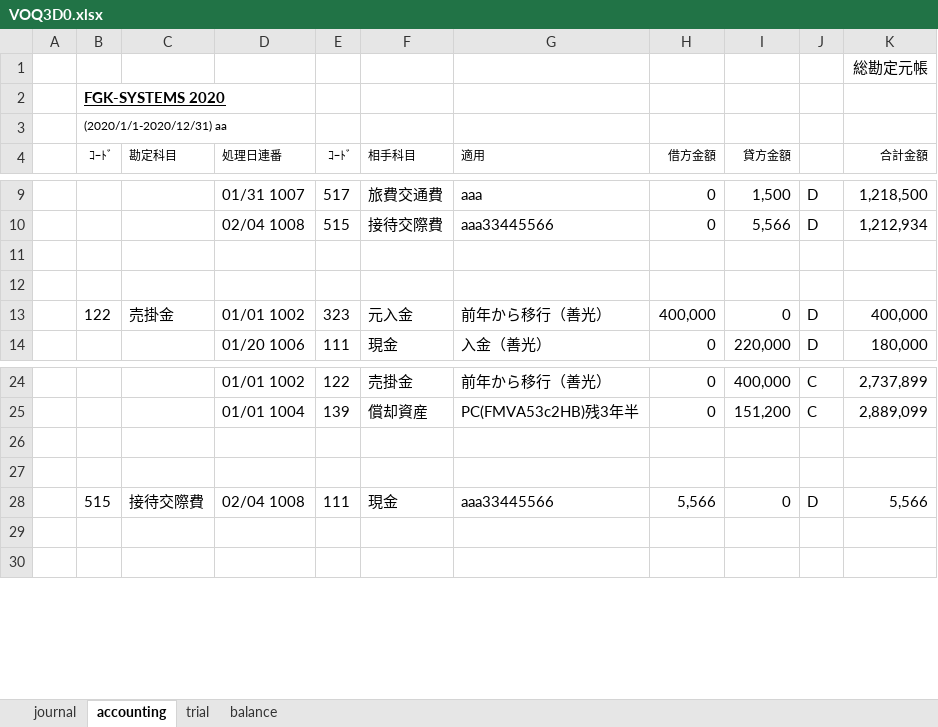
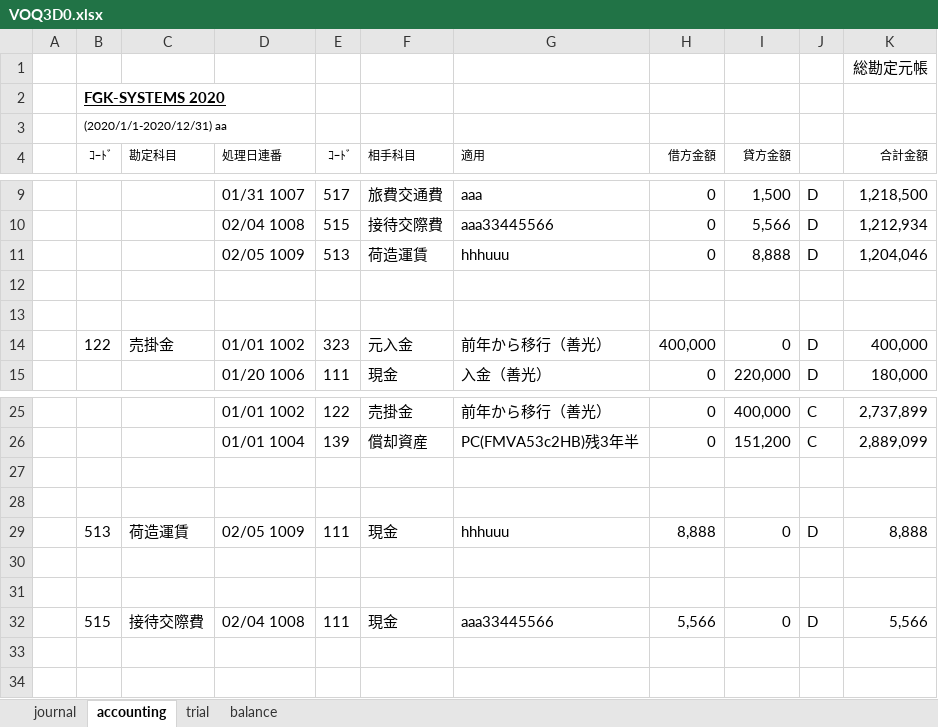
Before and after one commit to hfujiike/voq3, an Excel workbook: voqui/bin/Debug/VOQ3D0.xlsx, sheet accounting, drawn as a sheet; only a part is shown, gaps mark what is left out; values as stored, in another font and other column widths than the file's, no borders; the diff names each change by its address in the sheet, - before the commit and + after, or states it on an @@ line.

```diff
--- a/voqui/bin/Debug/VOQ3D0.xlsx (sheet accounting)
+++ b/voqui/bin/Debug/VOQ3D0.xlsx (sheet accounting)
+row 11:  |  |  | 02/05 1009 | 513 | 荷造運賃 | hhhuuu | 0 | 8,888 | D | 1,204,046
+row 29:  | 513 | 荷造運賃 | 02/05 1009 | 111 | 現金 | hhhuuu | 8,888 | 0 | D | 8,888
+row 30: (empty)
+row 31: (empty)
```
Also changed, not shown: sheet trial, sheet balance, sheet journal, 12 other files.
